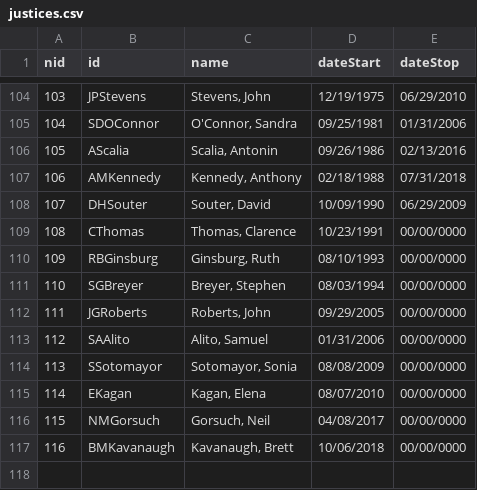
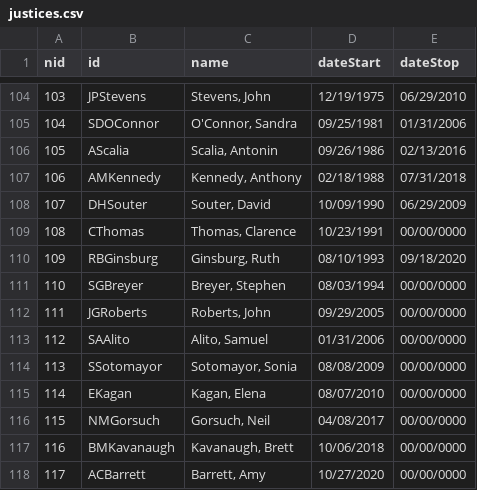
Before and after one commit to jeffpar/lonedissent, a CSV file: sources/scdb/justices.csv, drawn as a sheet; only a part is shown, gaps mark what is left out.

```diff
--- a/sources/scdb/justices.csv
+++ b/sources/scdb/justices.csv
@@ -109,3 +109,3 @@ nid,id,name,dateStart,dateStop
 108,"CThomas","Thomas, Clarence","10/23/1991","00/00/0000"
-109,"RBGinsburg","Ginsburg, Ruth","08/10/1993","00/00/0000"
+109,"RBGinsburg","Ginsburg, Ruth","08/10/1993","09/18/2020"
 110,"SGBreyer","Breyer, Stephen","08/03/1994","00/00/0000"
@@ -117 +117,2 @@ nid,id,name,dateStart,dateStop
 116,"BMKavanaugh","Kavanaugh, Brett","10/06/2018","00/00/0000"
+117,"ACBarrett","Barrett, Amy","10/27/2020","00/00/0000"
```
Also changed, not shown: sources/ld/courts.csv, sources/scdb/naturalCourts.csv, 7 other files.
